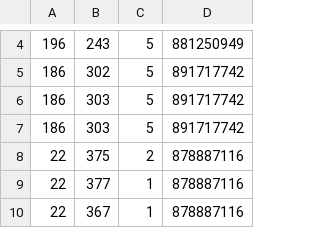
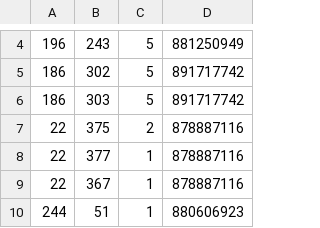
Before and after one commit to mgnyp89/collective-intelligence, a CSV file: resources/multiple.csv, drawn as a sheet; only a part is shown, gaps mark what is left out; the shorter side is filled out with more unchanged rows.

```diff
--- a/resources/multiple.csv
+++ b/resources/multiple.csv
@@ -6,3 +6,2 @@
 186,303,5,891717742
-186,303,5,891717742
 22,375,2,878887116
```
Also changed, not shown: 11 other files.
